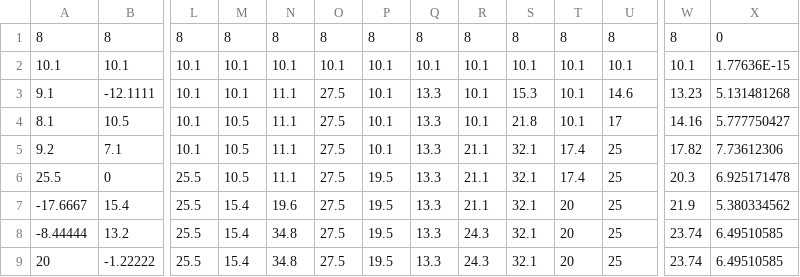
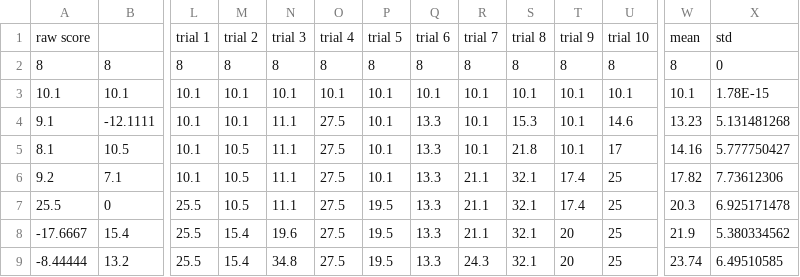
Before and after one commit to DesignInformaticsLab/EcoRacer2016, a CSV file: Player2/NEW_sigma_player2.csv, drawn as a sheet; only a part is shown, gaps mark what is left out; the shorter side is filled out with more unchanged rows; addresses are those after the commit; rows hold the shown columns only; the diff names each change by its address in the sheet, - before the commit and + after, or states it on an @@ line.

```diff
--- a/Player2/NEW_sigma_player2.csv
+++ b/Player2/NEW_sigma_player2.csv
+row 1: raw score |  | trial 1 | trial 2 | trial 3 | trial 4 | trial 5 | trial 6 | trial 7 | trial 8 | trial 9 | trial 10 | mean | std
-X3: 1.77636E-15
+X3: 1.78E-15
```
Also changed, not shown: Player2/NEW_unit_sigma_player2.csv, 44 other files.
